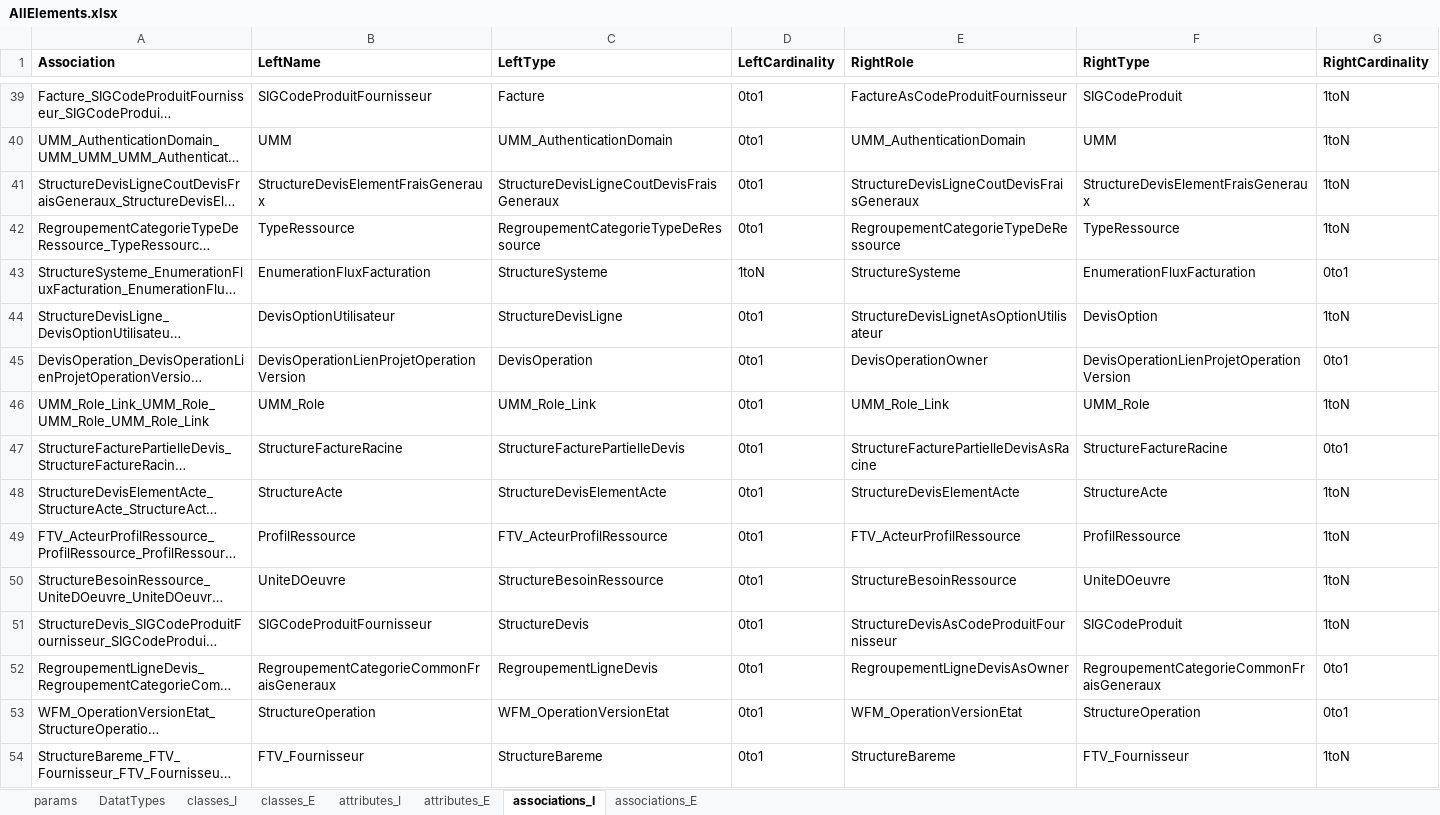
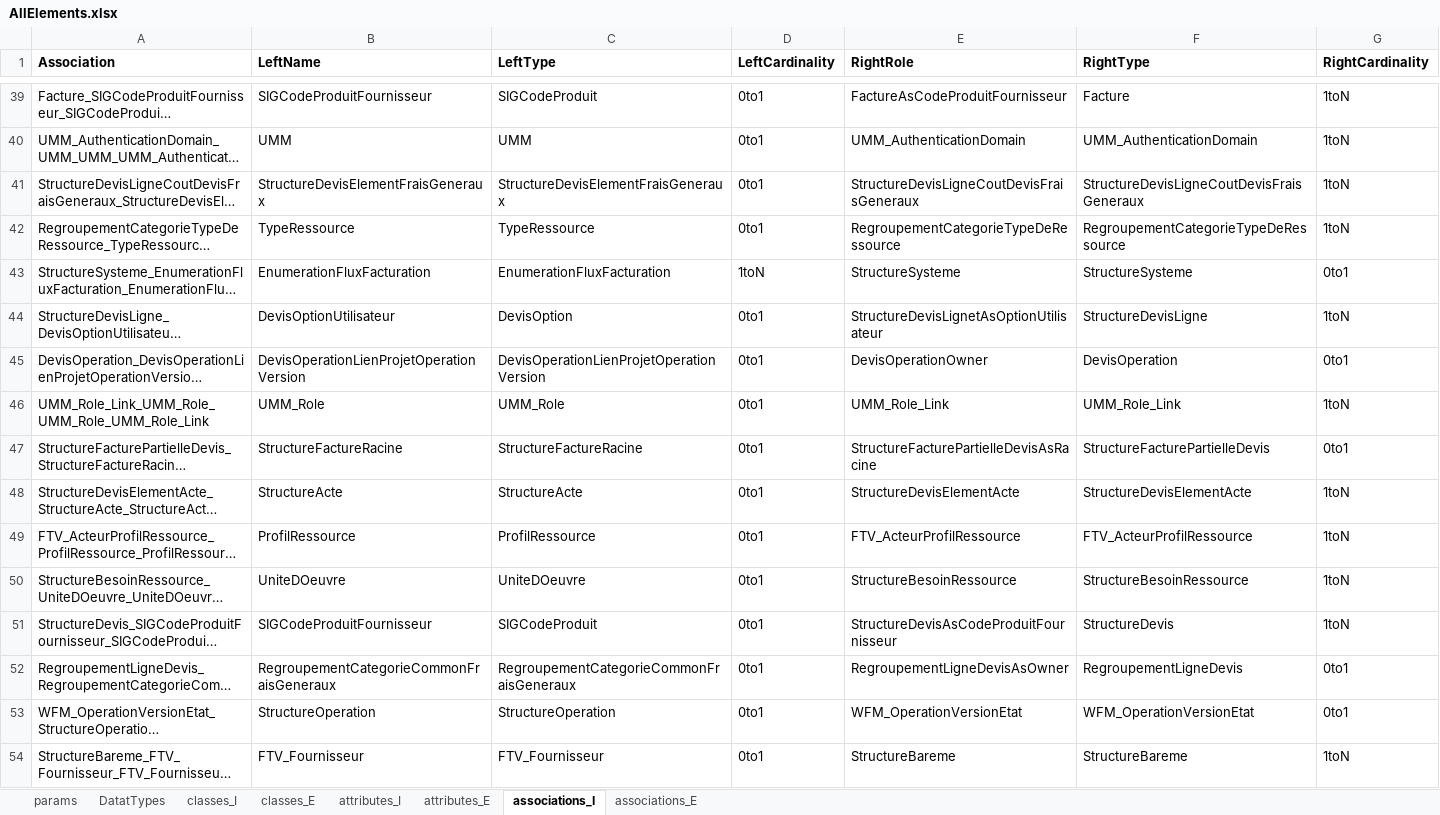
Before and after one commit to MichelSc/MetaQuintiq, an Excel workbook: AllElements.xlsx, sheet associations_I, drawn as a sheet; only a part is shown, gaps mark what is left out; long unchanged cells end in …; values as stored, in another font and other column widths than the file's, no borders; the diff covers the shown part only; the diff names each change by its address in the sheet, - before the commit and + after, or states it on an @@ line.

Commit message:
First working versions with associations

```diff
--- a/AllElements.xlsx (sheet associations_I)
+++ b/AllElements.xlsx (sheet associations_I)
-C39 (LeftType): Facture
+C39 (LeftType): SIGCodeProduit
-F39 (RightType): SIGCodeProduit
+F39 (RightType): Facture
-C40 (LeftType): UMM_AuthenticationDomain
+C40 (LeftType): UMM
-F40 (RightType): UMM
+F40 (RightType): UMM_AuthenticationDomain
-C41 (LeftType): StructureDevisLigneCoutDevisFraisGeneraux
+C41 (LeftType): StructureDevisElementFraisGeneraux
-F41 (RightType): StructureDevisElementFraisGeneraux
+F41 (RightType): StructureDevisLigneCoutDevisFraisGeneraux
-C42 (LeftType): RegroupementCategorieTypeDeRessource
+C42 (LeftType): TypeRessource
-F42 (RightType): TypeRessource
+F42 (RightType): RegroupementCategorieTypeDeRessource
-C43 (LeftType): StructureSysteme
+C43 (LeftType): EnumerationFluxFacturation
-F43 (RightType): EnumerationFluxFacturation
+F43 (RightType): StructureSysteme
-C44 (LeftType): StructureDevisLigne
+C44 (LeftType): DevisOption
-F44 (RightType): DevisOption
+F44 (RightType): StructureDevisLigne
-C45 (LeftType): DevisOperation
+C45 (LeftType): DevisOperationLienProjetOperationVersion
-F45 (RightType): DevisOperationLienProjetOperationVersion
+F45 (RightType): DevisOperation
-C46 (LeftType): UMM_Role_Link
+C46 (LeftType): UMM_Role
-F46 (RightType): UMM_Role
+F46 (RightType): UMM_Role_Link
-C47 (LeftType): StructureFacturePartielleDevis
+C47 (LeftType): StructureFactureRacine
-F47 (RightType): StructureFactureRacine
+F47 (RightType): StructureFacturePartielleDevis
-C48 (LeftType): StructureDevisElementActe
+C48 (LeftType): StructureActe
-F48 (RightType): StructureActe
+F48 (RightType): StructureDevisElementActe
-C49 (LeftType): FTV_ActeurProfilRessource
+C49 (LeftType): ProfilRessource
-F49 (RightType): ProfilRessource
+F49 (RightType): FTV_ActeurProfilRessource
-C50 (LeftType): StructureBesoinRessource
+C50 (LeftType): UniteDOeuvre
-F50 (RightType): UniteDOeuvre
+F50 (RightType): StructureBesoinRessource
-C51 (LeftType): StructureDevis
+C51 (LeftType): SIGCodeProduit
-F51 (RightType): SIGCodeProduit
+F51 (RightType): StructureDevis
-C52 (LeftType): RegroupementLigneDevis
+C52 (LeftType): RegroupementCategorieCommonFraisGeneraux
-F52 (RightType): RegroupementCategorieCommonFraisGeneraux
+F52 (RightType): RegroupementLigneDevis
-C53 (LeftType): WFM_OperationVersionEtat
+C53 (LeftType): StructureOperation
-F53 (RightType): StructureOperation
+F53 (RightType): WFM_OperationVersionEtat
-C54 (LeftType): StructureBareme
+C54 (LeftType): FTV_Fournisseur
-F54 (RightType): FTV_Fournisseur
+F54 (RightType): StructureBareme
```
Also changed, not shown: 950 edited cells elsewhere in this sheet, sheet attributes_E, sheet associations_E, sheet classes_I, sheet classes_E, formulas that keep their value, 6 other files.
